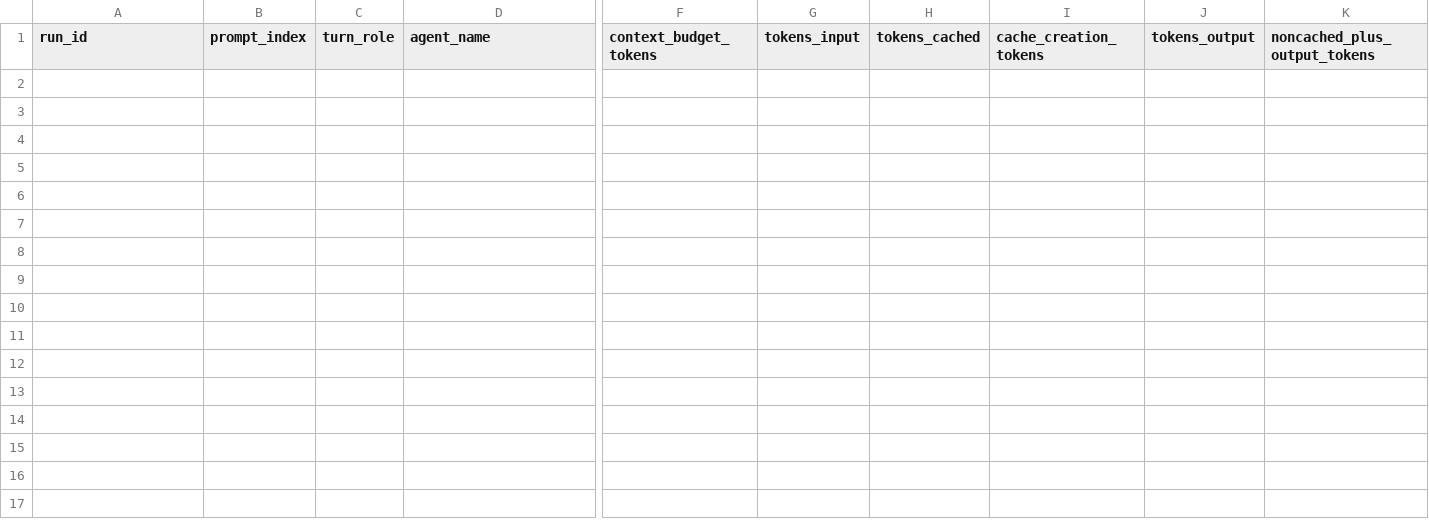
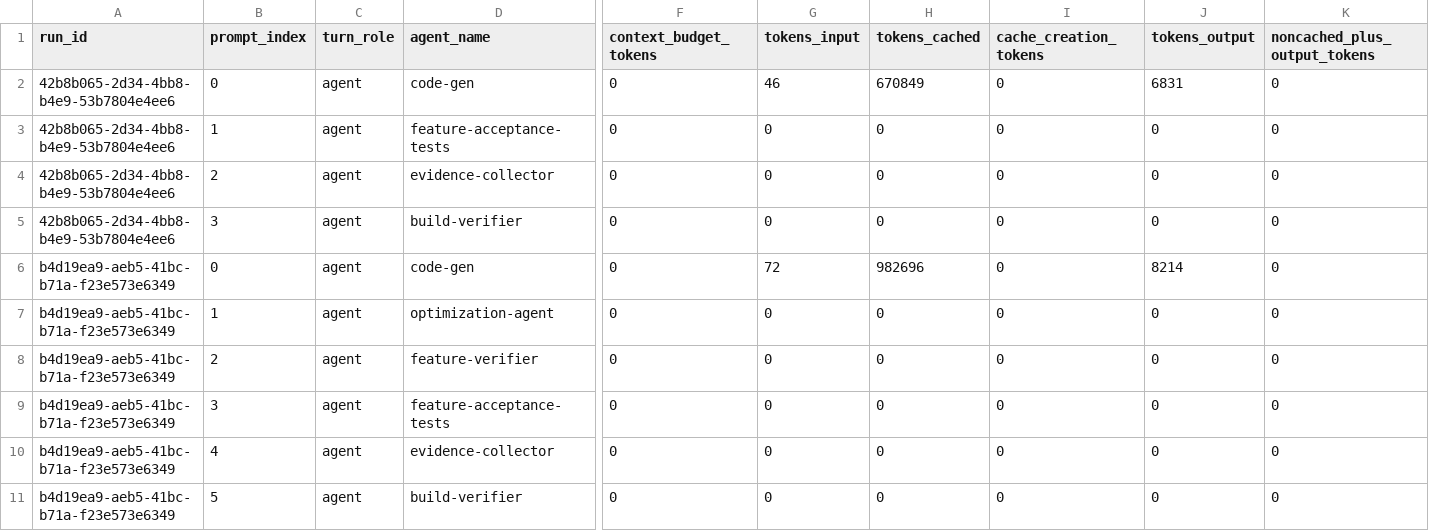
Before and after one commit to gurusharan3107/autonomous-agent-builder, a TSV file: docs/autoresearch/per_prompt_results.tsv, drawn as a sheet; only a part is shown, gaps mark what is left out; rows hold the shown columns only; the diff names each change by its address in the sheet, - before the commit and + after, or states it on an @@ line.

```diff
--- a/docs/autoresearch/per_prompt_results.tsv
+++ b/docs/autoresearch/per_prompt_results.tsv
+row 2: 42b8b065-2d34-4bb8-b4e9-53b7804e4ee6 | 0 | agent | code-gen | 0 | 46 | 670849 | 0 | 6831 | 0
+row 3: 42b8b065-2d34-4bb8-b4e9-53b7804e4ee6 | 1 | agent | feature-acceptance-tests | 0 | 0 | 0 | 0 | 0 | 0
+row 4: 42b8b065-2d34-4bb8-b4e9-53b7804e4ee6 | 2 | agent | evidence-collector | 0 | 0 | 0 | 0 | 0 | 0
+row 5: 42b8b065-2d34-4bb8-b4e9-53b7804e4ee6 | 3 | agent | build-verifier | 0 | 0 | 0 | 0 | 0 | 0
+row 6: b4d19ea9-aeb5-41bc-b71a-f23e573e6349 | 0 | agent | code-gen | 0 | 72 | 982696 | 0 | 8214 | 0
+row 7: b4d19ea9-aeb5-41bc-b71a-f23e573e6349 | 1 | agent | optimization-agent | 0 | 0 | 0 | 0 | 0 | 0
+row 8: b4d19ea9-aeb5-41bc-b71a-f23e573e6349 | 2 | agent | feature-verifier | 0 | 0 | 0 | 0 | 0 | 0
+row 9: b4d19ea9-aeb5-41bc-b71a-f23e573e6349 | 3 | agent | feature-acceptance-tests | 0 | 0 | 0 | 0 | 0 | 0
+row 10: b4d19ea9-aeb5-41bc-b71a-f23e573e6349 | 4 | agent | evidence-collector | 0 | 0 | 0 | 0 | 0 | 0
+row 11: b4d19ea9-aeb5-41bc-b71a-f23e573e6349 | 5 | agent | build-verifier | 0 | 0 | 0 | 0 | 0 | 0
```
Also changed, not shown: 8 other files.
